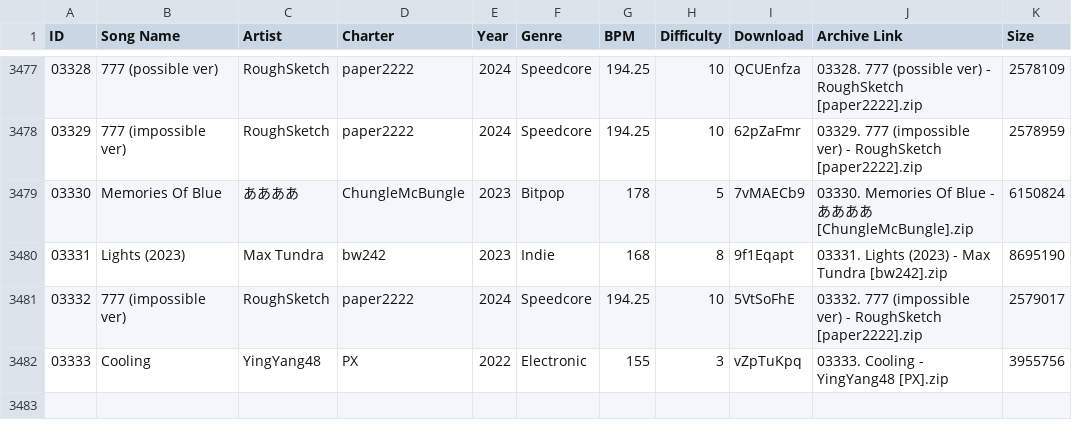
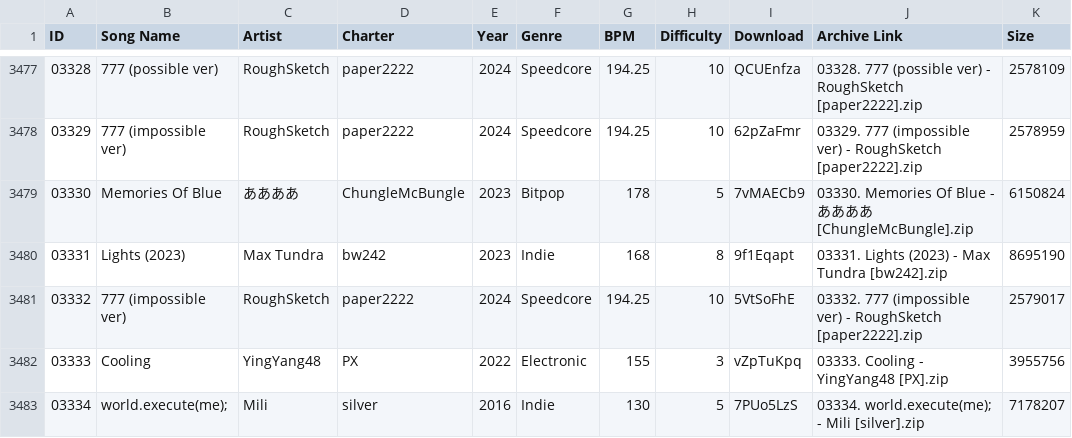
Before and after one commit to tc-mods/TromboneDB, a CSV file: docs/data/db.csv, drawn as a sheet; only a part is shown, gaps mark what is left out; the diff names each change by its address in the sheet, - before the commit and + after, or states it on an @@ line.

```diff
--- a/docs/data/db.csv
+++ b/docs/data/db.csv
+row 3483: 03334 | world.execute(me); | Mili | silver | 2016 | Indie | 130 | 5 | 7PUo5LzS | 03334. world.execute(me); - Mili [silver].zip | 7178207
```
Also changed, not shown: 2 other files.
